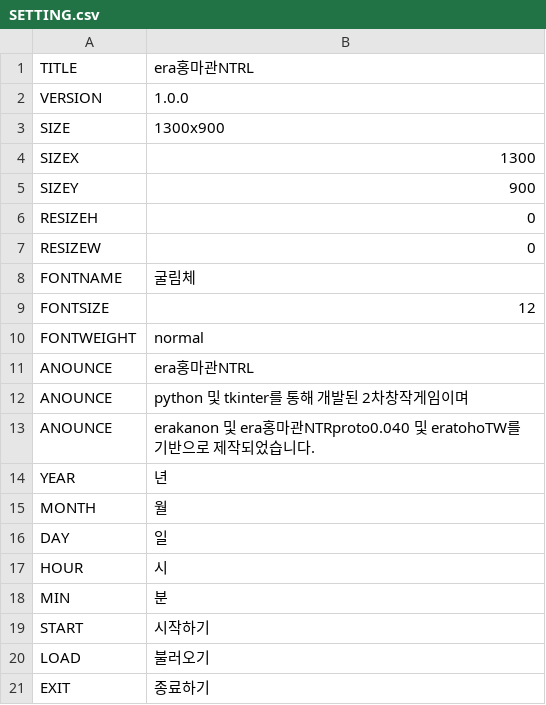
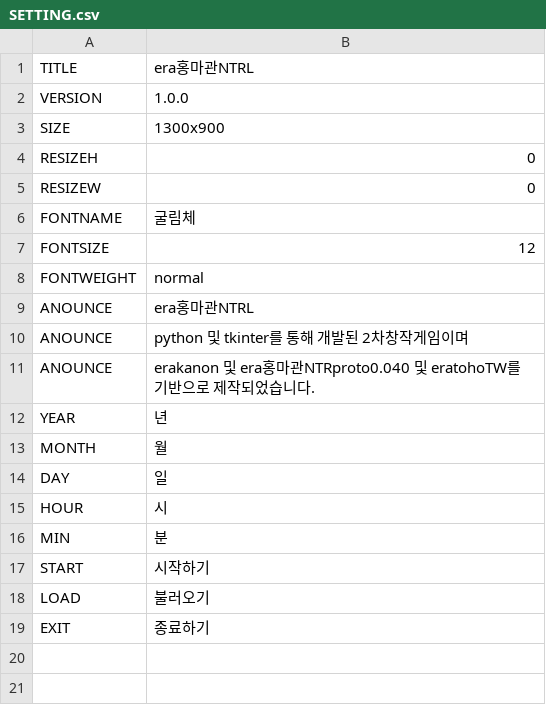
Before and after one commit to TrissElan/PYeratohoNTRL, a CSV file: DATA/SETTING.csv, drawn as a sheet.

```diff
--- a/DATA/SETTING.csv
+++ b/DATA/SETTING.csv
@@ -3,4 +3,2 @@ VERSION,1.0.0
 SIZE,1300x900
-SIZEX,1300
-SIZEY,900
 RESIZEH,0
```
Also changed, not shown: DATA/EXP.csv, 11 other files.
